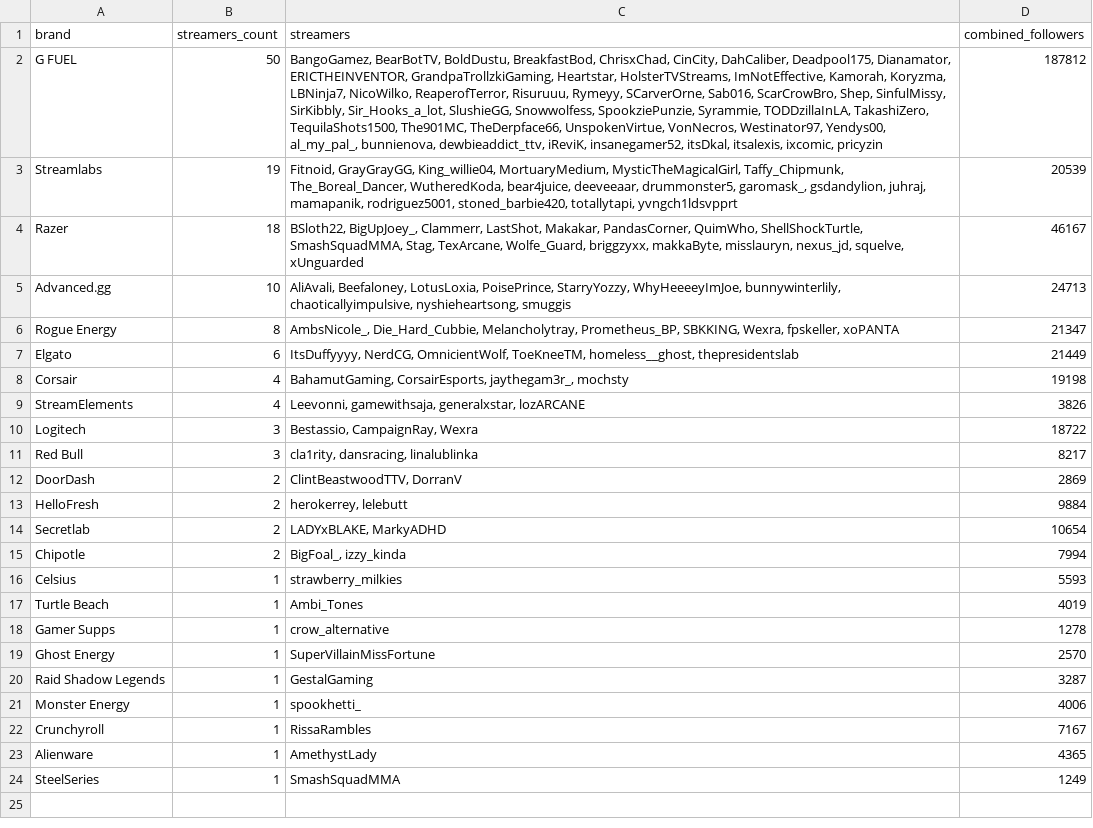
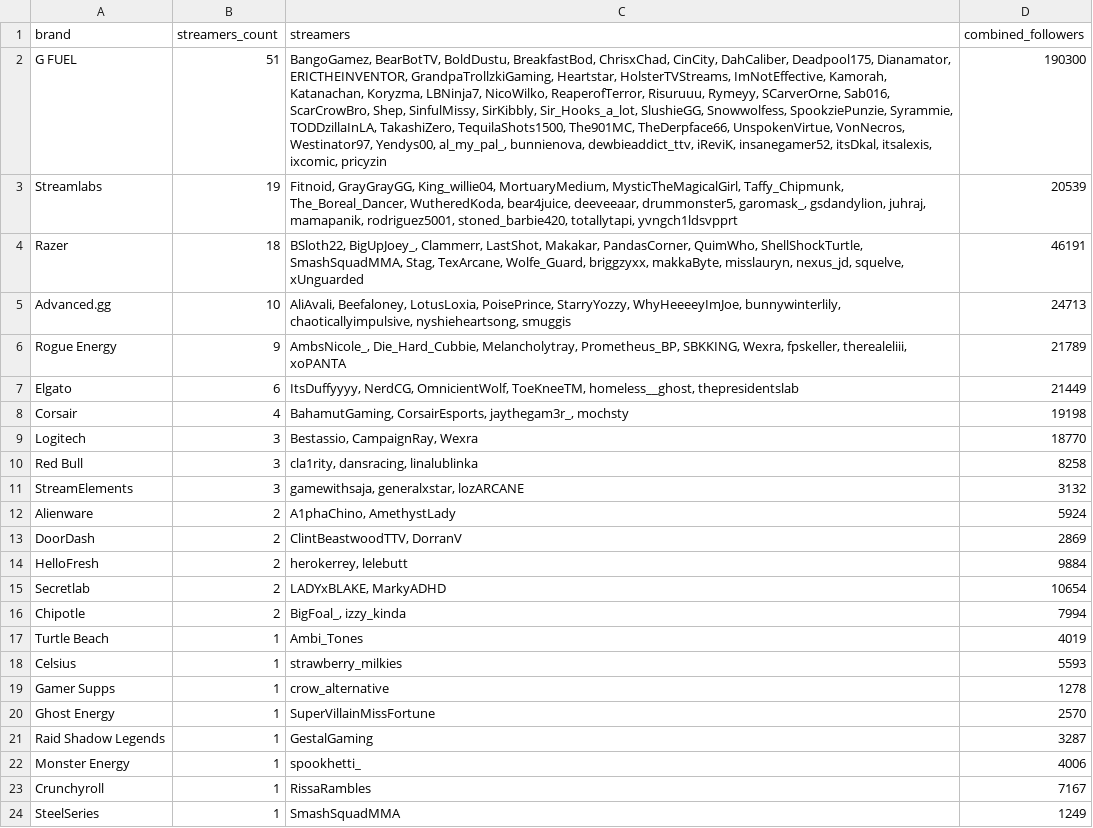
Before and after one commit to Evelynval-w/fracton-scanner, a CSV file: data/brands.csv, drawn as a sheet; removed rows and columns are numbered as before the commit, all else as after; the diff names each change by its address in the sheet, - before the commit and + after, or states it on an @@ line.

```diff
--- a/data/brands.csv
+++ b/data/brands.csv
-B2 (streamers_count): 50
+B2 (streamers_count): 51
-C2 (streamers): …ImNotEffective, Kamorah, Koryzma, LBNinja7,…
+C2 (streamers): …ImNotEffective, Kamorah, Katanachan, Koryzma, LBNinja7,…
-D2 (combined_followers): 187812
+D2 (combined_followers): 190300
-D4 (combined_followers): 46167
+D4 (combined_followers): 46191
-B6 (streamers_count): 8
+B6 (streamers_count): 9
-C6 (streamers): …Wexra, fpskeller, xoPANTA
+C6 (streamers): …Wexra, fpskeller, therealeliii, xoPANTA
-D6 (combined_followers): 21347
+D6 (combined_followers): 21789
-row 9: StreamElements | 4 | Leevonni, gamewithsaja, generalxstar, lozARCANE | 3826
-D9 (combined_followers): 18722
+D9 (combined_followers): 18770
-D10 (combined_followers): 8217
+D10 (combined_followers): 8258
+row 11: StreamElements | 3 | gamewithsaja, generalxstar, lozARCANE | 3132
+row 12: Alienware | 2 | A1phaChino, AmethystLady | 5924
-row 23: Alienware | 1 | AmethystLady | 4365
```
Also changed, not shown: 9 other files.
